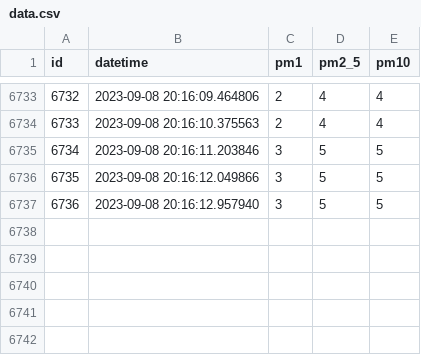
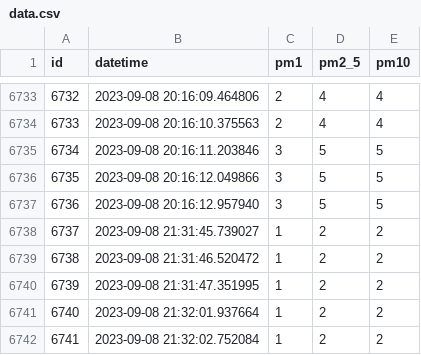
Before and after one commit to pl232602/Engineering-Science-Fair, a CSV file: environmental-dir/data.csv, drawn as a sheet; only a part is shown, gaps mark what is left out.

```diff
--- a/environmental-dir/data.csv
+++ b/environmental-dir/data.csv
@@ -6737 +6737,6 @@
 "6736","2023-09-08 20:16:12.957940","3","5","5"
+"6737","2023-09-08 21:31:45.739027","1","2","2"
+"6738","2023-09-08 21:31:46.520472","1","2","2"
+"6739","2023-09-08 21:31:47.351995","1","2","2"
+"6740","2023-09-08 21:32:01.937664","1","2","2"
+"6741","2023-09-08 21:32:02.752084","1","2","2"
```
Also changed, not shown: particle_count-dir/data.csv, standard-dir/data.csv, 7 other files.
